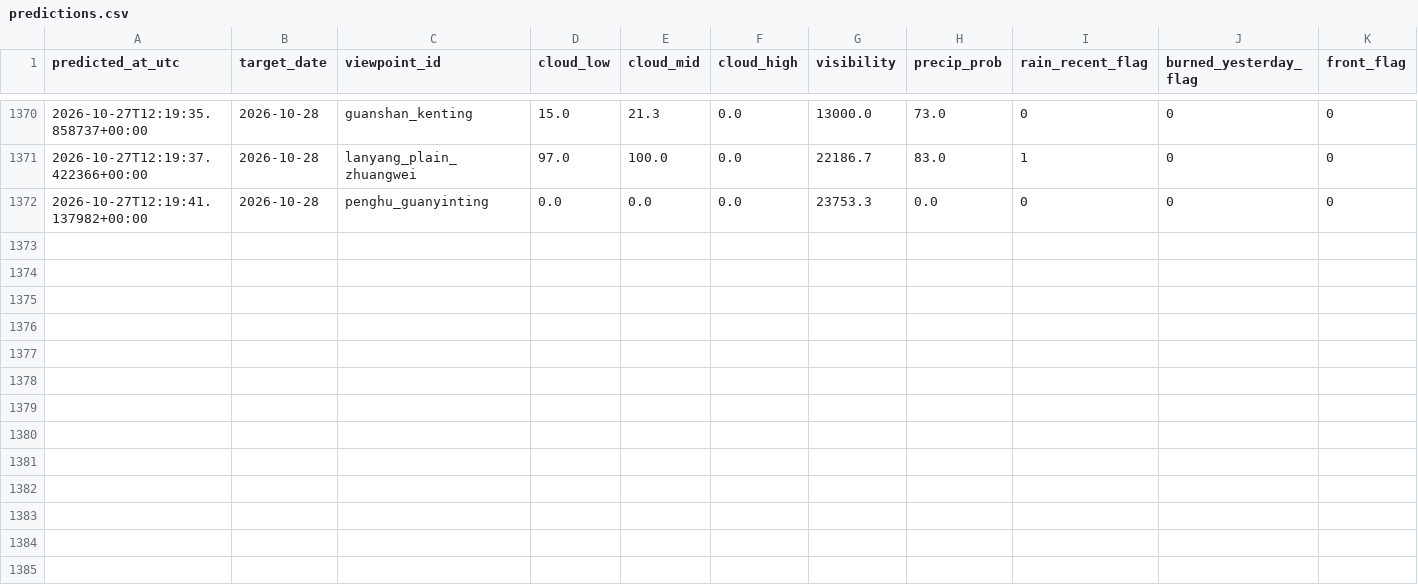
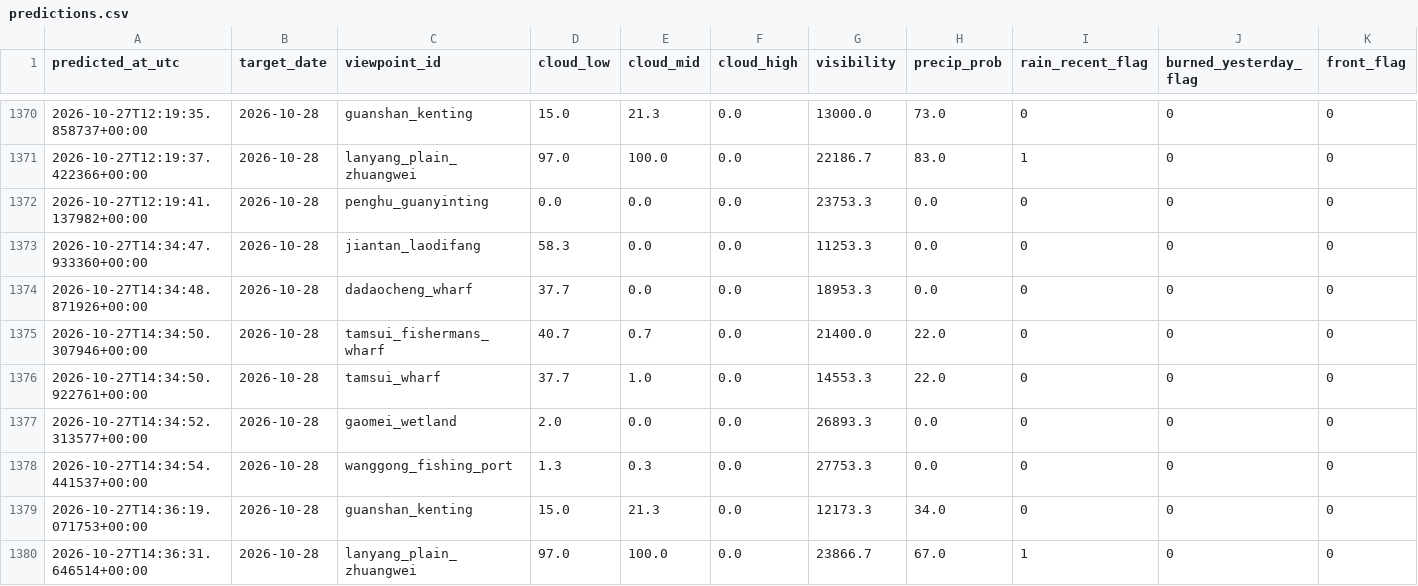
Before and after one commit to VioVenus/taipei-sunset, a CSV file: data/logs/predictions.csv, drawn as a sheet; only a part is shown, gaps mark what is left out; rows hold the shown columns only; the diff names each change by its address in the sheet, - before the commit and + after, or states it on an @@ line.

```diff
--- a/data/logs/predictions.csv
+++ b/data/logs/predictions.csv
+row 1373: 2026-10-27T14:34:47.933360+00:00 | 2026-10-28 | jiantan_laodifang | 58.3 | 0.0 | 0.0 | 11253.3 | 0.0 | 0 | 0 | 0
+row 1374: 2026-10-27T14:34:48.871926+00:00 | 2026-10-28 | dadaocheng_wharf | 37.7 | 0.0 | 0.0 | 18953.3 | 0.0 | 0 | 0 | 0
+row 1375: 2026-10-27T14:34:50.307946+00:00 | 2026-10-28 | tamsui_fishermans_wharf | 40.7 | 0.7 | 0.0 | 21400.0 | 22.0 | 0 | 0 | 0
+row 1376: 2026-10-27T14:34:50.922761+00:00 | 2026-10-28 | tamsui_wharf | 37.7 | 1.0 | 0.0 | 14553.3 | 22.0 | 0 | 0 | 0
+row 1377: 2026-10-27T14:34:52.313577+00:00 | 2026-10-28 | gaomei_wetland | 2.0 | 0.0 | 0.0 | 26893.3 | 0.0 | 0 | 0 | 0
+row 1378: 2026-10-27T14:34:54.441537+00:00 | 2026-10-28 | wanggong_fishing_port | 1.3 | 0.3 | 0.0 | 27753.3 | 0.0 | 0 | 0 | 0
+row 1379: 2026-10-27T14:36:19.071753+00:00 | 2026-10-28 | guanshan_kenting | 15.0 | 21.3 | 0.0 | 12173.3 | 34.0 | 0 | 0 | 0
+row 1380: 2026-10-27T14:36:31.646514+00:00 | 2026-10-28 | lanyang_plain_zhuangwei | 97.0 | 100.0 | 0.0 | 23866.7 | 67.0 | 1 | 0 | 0
```
